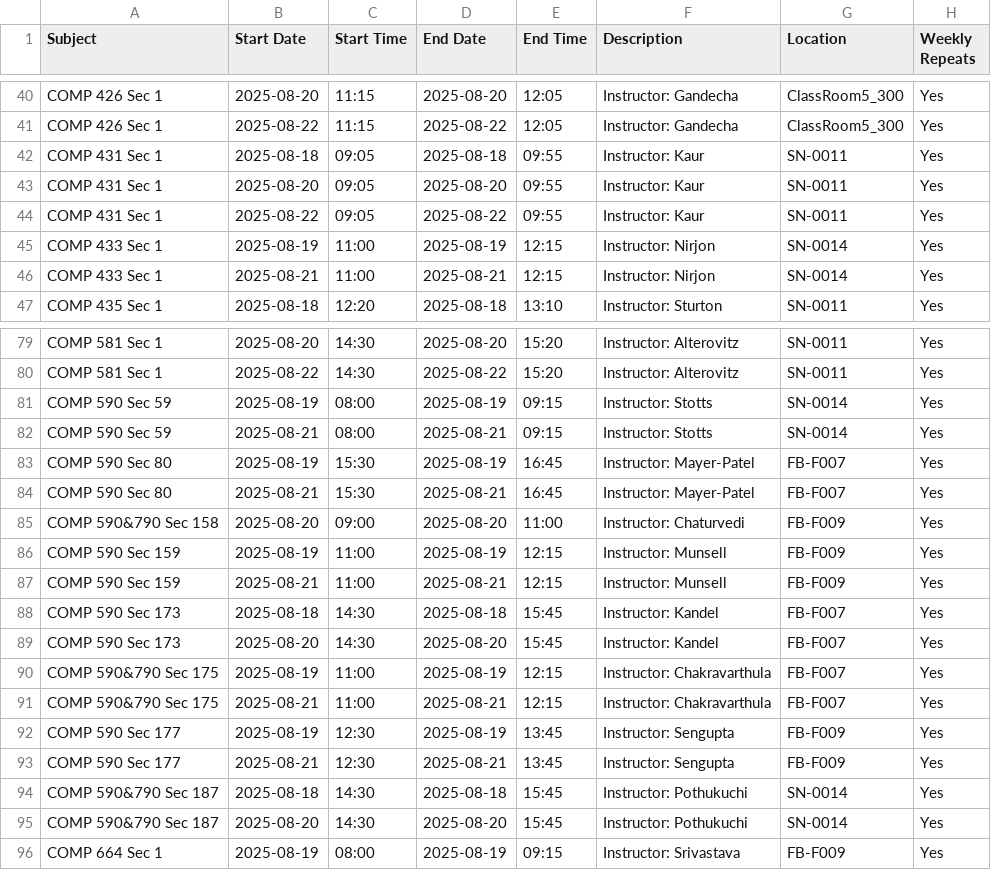
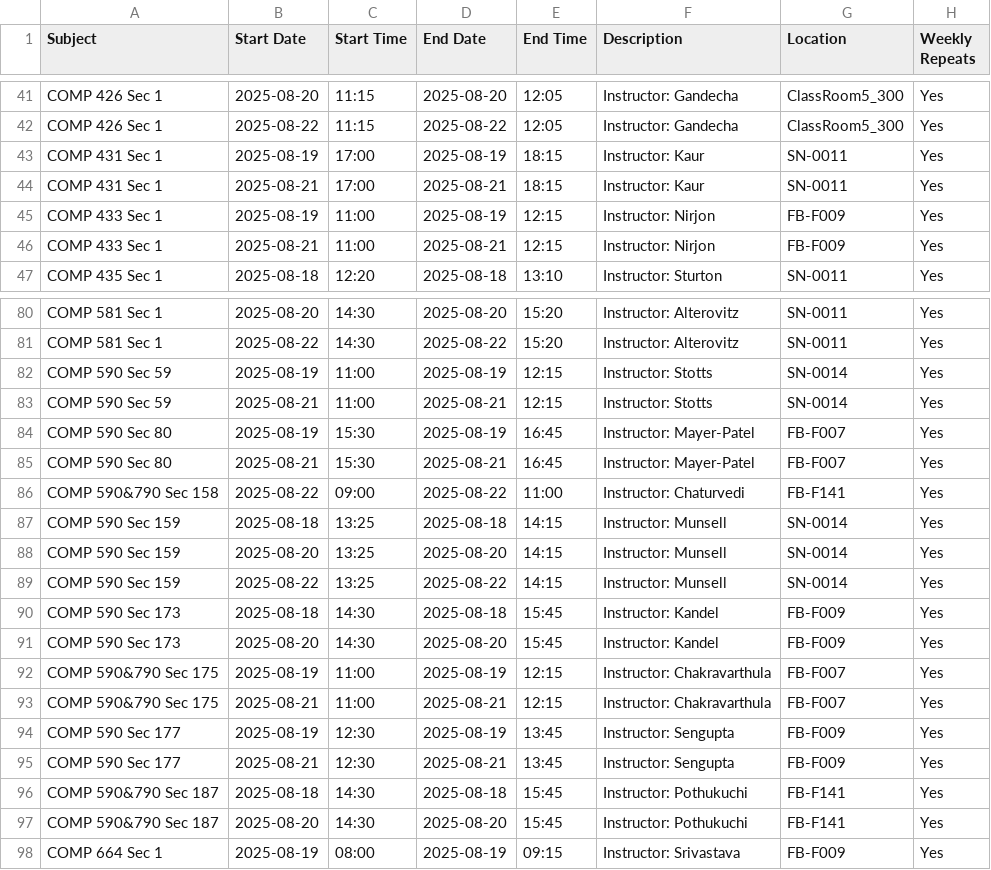
Before and after one commit to hashunc/UNC-CS-Course-Scheduling-mk2, a CSV file: data/CSV/google_calendar_format.csv, drawn as a sheet; only a part is shown, gaps mark what is left out; the diff covers the shown part only.

```diff
--- a/data/CSV/google_calendar_format.csv
+++ b/data/CSV/google_calendar_format.csv
@@ -41,7 +42,6 @@ COMP 426 Sec 1,2025-08-20,11:15,2025-08-20,12:05,Instructor: Gandecha,ClassRoom5
 COMP 426 Sec 1,2025-08-22,11:15,2025-08-22,12:05,Instructor: Gandecha,ClassRoom5_300,Yes
-COMP 431 Sec 1,2025-08-18,09:05,2025-08-18,09:55,Instructor: Kaur,SN-0011,Yes
-COMP 431 Sec 1,2025-08-20,09:05,2025-08-20,09:55,Instructor: Kaur,SN-0011,Yes
-COMP 431 Sec 1,2025-08-22,09:05,2025-08-22,09:55,Instructor: Kaur,SN-0011,Yes
-COMP 433 Sec 1,2025-08-19,11:00,2025-08-19,12:15,Instructor: Nirjon,SN-0014,Yes
-COMP 433 Sec 1,2025-08-21,11:00,2025-08-21,12:15,Instructor: Nirjon,SN-0014,Yes
+COMP 431 Sec 1,2025-08-19,17:00,2025-08-19,18:15,Instructor: Kaur,SN-0011,Yes
+COMP 431 Sec 1,2025-08-21,17:00,2025-08-21,18:15,Instructor: Kaur,SN-0011,Yes
+COMP 433 Sec 1,2025-08-19,11:00,2025-08-19,12:15,Instructor: Nirjon,FB-F009,Yes
+COMP 433 Sec 1,2025-08-21,11:00,2025-08-21,12:15,Instructor: Nirjon,FB-F009,Yes
 COMP 435 Sec 1,2025-08-18,12:20,2025-08-18,13:10,Instructor: Sturton,SN-0011,Yes
@@ -80,11 +81,12 @@ COMP 581 Sec 1,2025-08-20,14:30,2025-08-20,15:20,Instructor: Alterovitz,SN-0011,
 COMP 581 Sec 1,2025-08-22,14:30,2025-08-22,15:20,Instructor: Alterovitz,SN-0011,Yes
-COMP 590 Sec 59,2025-08-19,08:00,2025-08-19,09:15,Instructor: Stotts,SN-0014,Yes
-COMP 590 Sec 59,2025-08-21,08:00,2025-08-21,09:15,Instructor: Stotts,SN-0014,Yes
+COMP 590 Sec 59,2025-08-19,11:00,2025-08-19,12:15,Instructor: Stotts,SN-0014,Yes
+COMP 590 Sec 59,2025-08-21,11:00,2025-08-21,12:15,Instructor: Stotts,SN-0014,Yes
 COMP 590 Sec 80,2025-08-19,15:30,2025-08-19,16:45,Instructor: Mayer-Patel,FB-F007,Yes
 COMP 590 Sec 80,2025-08-21,15:30,2025-08-21,16:45,Instructor: Mayer-Patel,FB-F007,Yes
-COMP 590&790 Sec 158,2025-08-20,09:00,2025-08-20,11:00,Instructor: Chaturvedi,FB-F009,Yes
-COMP 590 Sec 159,2025-08-19,11:00,2025-08-19,12:15,Instructor: Munsell,FB-F009,Yes
-COMP 590 Sec 159,2025-08-21,11:00,2025-08-21,12:15,Instructor: Munsell,FB-F009,Yes
-COMP 590 Sec 173,2025-08-18,14:30,2025-08-18,15:45,Instructor: Kandel,FB-F007,Yes
-COMP 590 Sec 173,2025-08-20,14:30,2025-08-20,15:45,Instructor: Kandel,FB-F007,Yes
+COMP 590&790 Sec 158,2025-08-22,09:00,2025-08-22,11:00,Instructor: Chaturvedi,FB-F141,Yes
+COMP 590 Sec 159,2025-08-18,13:25,2025-08-18,14:15,Instructor: Munsell,SN-0014,Yes
+COMP 590 Sec 159,2025-08-20,13:25,2025-08-20,14:15,Instructor: Munsell,SN-0014,Yes
+COMP 590 Sec 159,2025-08-22,13:25,2025-08-22,14:15,Instructor: Munsell,SN-0014,Yes
+COMP 590 Sec 173,2025-08-18,14:30,2025-08-18,15:45,Instructor: Kandel,FB-F009,Yes
+COMP 590 Sec 173,2025-08-20,14:30,2025-08-20,15:45,Instructor: Kandel,FB-F009,Yes
 COMP 590&790 Sec 175,2025-08-19,11:00,2025-08-19,12:15,Instructor: Chakravarthula,FB-F007,Yes
@@ -93,4 +95,4 @@ COMP 590 Sec 177,2025-08-19,12:30,2025-08-19,13:45,Instructor: Sengupta,FB-F009,
 COMP 590 Sec 177,2025-08-21,12:30,2025-08-21,13:45,Instructor: Sengupta,FB-F009,Yes
-COMP 590&790 Sec 187,2025-08-18,14:30,2025-08-18,15:45,Instructor: Pothukuchi,SN-0014,Yes
-COMP 590&790 Sec 187,2025-08-20,14:30,2025-08-20,15:45,Instructor: Pothukuchi,SN-0014,Yes
+COMP 590&790 Sec 187,2025-08-18,14:30,2025-08-18,15:45,Instructor: Pothukuchi,FB-F141,Yes
+COMP 590&790 Sec 187,2025-08-20,14:30,2025-08-20,15:45,Instructor: Pothukuchi,FB-F141,Yes
 COMP 664 Sec 1,2025-08-19,08:00,2025-08-19,09:15,Instructor: Srivastava,FB-F009,Yes
```
Also changed, not shown: 2 added rows and 16 edited cells elsewhere in this file, data/CSV/schedule_output.csv, 1 other file.
